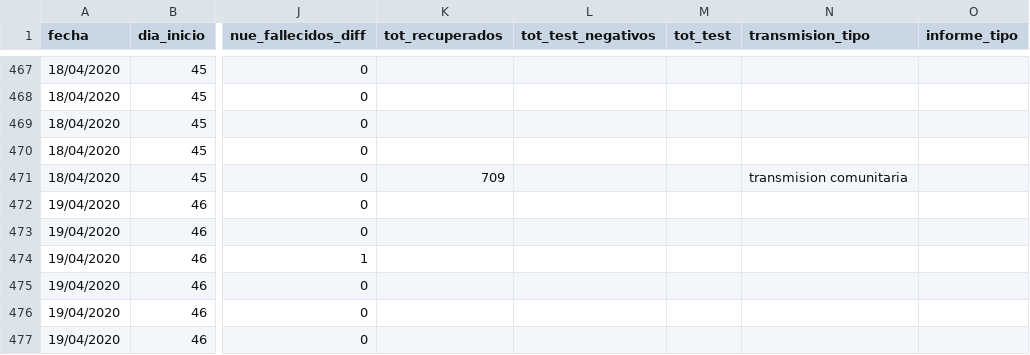
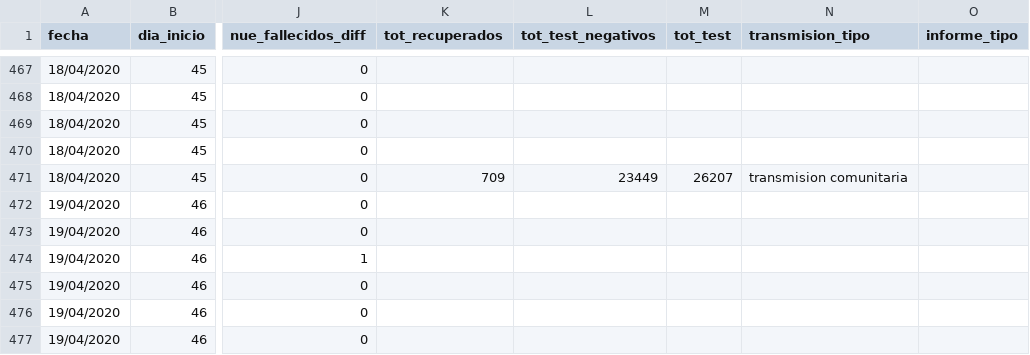
Before and after one commit to emmanueliarussi/Covid19arData, a CSV file: CSV/Covid19arData - historico.csv, drawn as a sheet; only a part is shown, gaps mark what is left out; the diff names each change by its address in the sheet, - before the commit and + after, or states it on an @@ line.

Commit message:
updated data

```diff
--- a/CSV/Covid19arData - historico.csv
+++ b/CSV/Covid19arData - historico.csv
-L471 (tot_test_negativos): (empty)
+L471 (tot_test_negativos): 23449
-M471 (tot_test): (empty)
+M471 (tot_test): 26207
```
